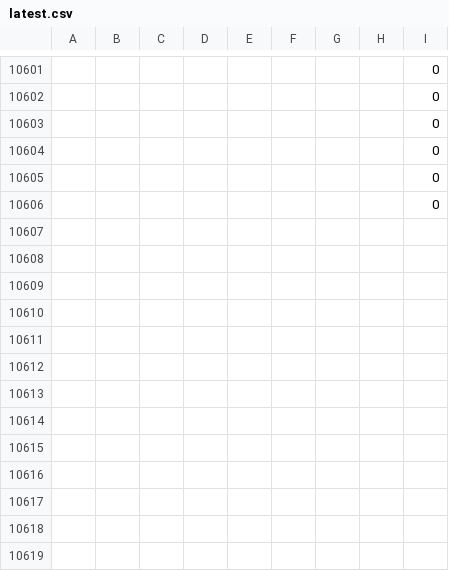
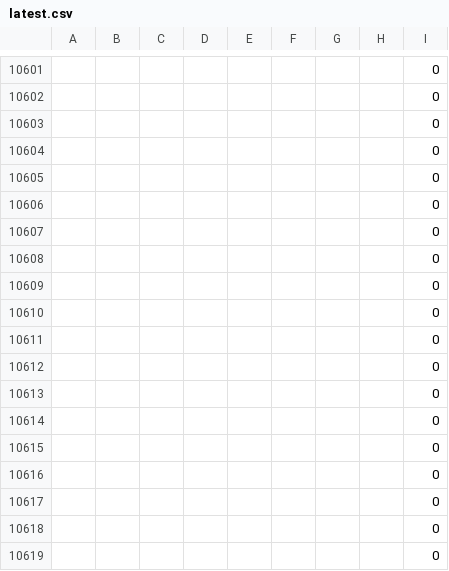
Before and after one commit to ArshiaVahedi/dementia_grants, a CSV file: data/latest.csv, drawn as a sheet; only a part is shown, gaps mark what is left out; the diff names each change by its address in the sheet, - before the commit and + after, or states it on an @@ line.

Commit message:
Update NIH dementia grants data

```diff
--- a/data/latest.csv
+++ b/data/latest.csv
+row 10607:  |  |  |  |  |  |  |  | 0
+row 10608:  |  |  |  |  |  |  |  | 0
+row 10609:  |  |  |  |  |  |  |  | 0
+row 10610:  |  |  |  |  |  |  |  | 0
+row 10611:  |  |  |  |  |  |  |  | 0
+row 10612:  |  |  |  |  |  |  |  | 0
+row 10613:  |  |  |  |  |  |  |  | 0
+row 10614:  |  |  |  |  |  |  |  | 0
+row 10615:  |  |  |  |  |  |  |  | 0
+row 10616:  |  |  |  |  |  |  |  | 0
+row 10617:  |  |  |  |  |  |  |  | 0
+row 10618:  |  |  |  |  |  |  |  | 0
+row 10619:  |  |  |  |  |  |  |  | 0
```
Also changed, not shown: 1 other file.
